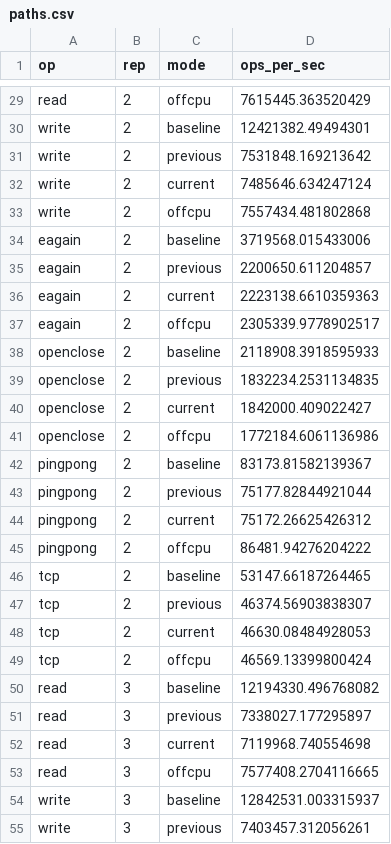
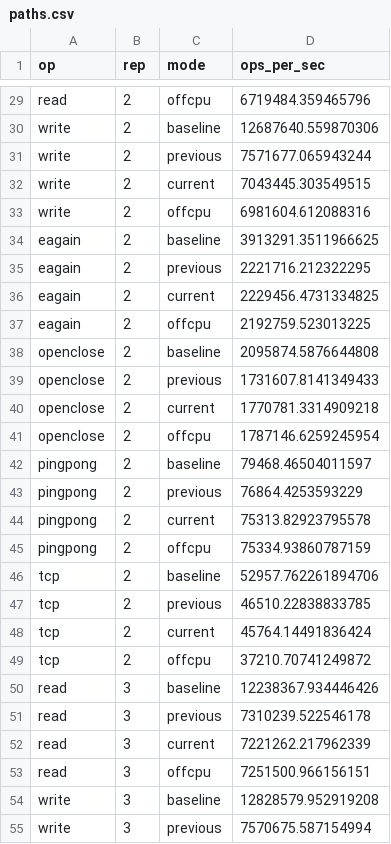
Before and after one commit to georgezliao/eBPF-Agent, a CSV file: benchmarks/results/paths.csv, drawn as a sheet; only a part is shown, gaps mark what is left out; the diff covers the shown part only; the diff names each change by its address in the sheet, - before the commit and + after, or states it on an @@ line.

```diff
--- a/benchmarks/results/paths.csv
+++ b/benchmarks/results/paths.csv
-D29 (ops_per_sec): 7615445.363520429
+D29 (ops_per_sec): 6719484.359465796
-D30 (ops_per_sec): 12421382.49494301
+D30 (ops_per_sec): 12687640.559870306
-D31 (ops_per_sec): 7531848.169213642
+D31 (ops_per_sec): 7571677.065943244
-D32 (ops_per_sec): 7485646.634247124
+D32 (ops_per_sec): 7043445.303549515
-D33 (ops_per_sec): 7557434.481802868
+D33 (ops_per_sec): 6981604.612088316
-D34 (ops_per_sec): 3719568.015433006
+D34 (ops_per_sec): 3913291.3511966625
-D35 (ops_per_sec): 2200650.611204857
+D35 (ops_per_sec): 2221716.212322295
-D36 (ops_per_sec): 2223138.6610359363
+D36 (ops_per_sec): 2229456.4731334825
-D37 (ops_per_sec): 2305339.9778902517
+D37 (ops_per_sec): 2192759.523013225
-D38 (ops_per_sec): 2118908.3918595933
+D38 (ops_per_sec): 2095874.5876644808
-D39 (ops_per_sec): 1832234.2531134835
+D39 (ops_per_sec): 1731607.8141349433
-D40 (ops_per_sec): 1842000.409022427
+D40 (ops_per_sec): 1770781.3314909218
-D41 (ops_per_sec): 1772184.6061136986
+D41 (ops_per_sec): 1787146.6259245954
-D42 (ops_per_sec): 83173.81582139367
+D42 (ops_per_sec): 79468.46504011597
-D43 (ops_per_sec): 75177.82844921044
+D43 (ops_per_sec): 76864.4253593229
-D44 (ops_per_sec): 75172.26625426312
+D44 (ops_per_sec): 75313.82923795578
-D45 (ops_per_sec): 86481.94276204222
+D45 (ops_per_sec): 75334.93860787159
-D46 (ops_per_sec): 53147.66187264465
+D46 (ops_per_sec): 52957.762261894706
-D47 (ops_per_sec): 46374.56903838307
+D47 (ops_per_sec): 46510.22838833785
-D48 (ops_per_sec): 46630.08484928053
+D48 (ops_per_sec): 45764.14491836424
-D49 (ops_per_sec): 46569.13399800424
+D49 (ops_per_sec): 37210.70741249872
-D50 (ops_per_sec): 12194330.496768082
+D50 (ops_per_sec): 12238367.934446426
-D51 (ops_per_sec): 7338027.177295897
+D51 (ops_per_sec): 7310239.522546178
-D52 (ops_per_sec): 7119968.740554698
+D52 (ops_per_sec): 7221262.217962339
-D53 (ops_per_sec): 7577408.2704116665
+D53 (ops_per_sec): 7251500.966156151
-D54 (ops_per_sec): 12842531.003315937
+D54 (ops_per_sec): 12828579.952919208
-D55 (ops_per_sec): 7403457.312056261
+D55 (ops_per_sec): 7570675.587154994
```
Also changed, not shown: 45 edited cells elsewhere in this file, 6 other files.
